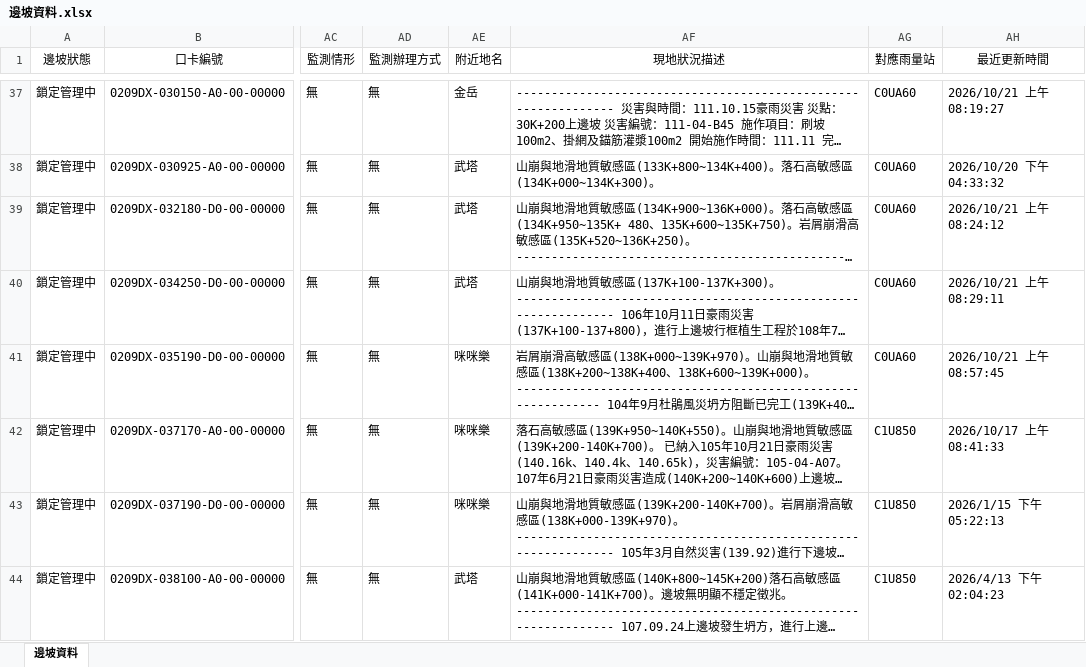
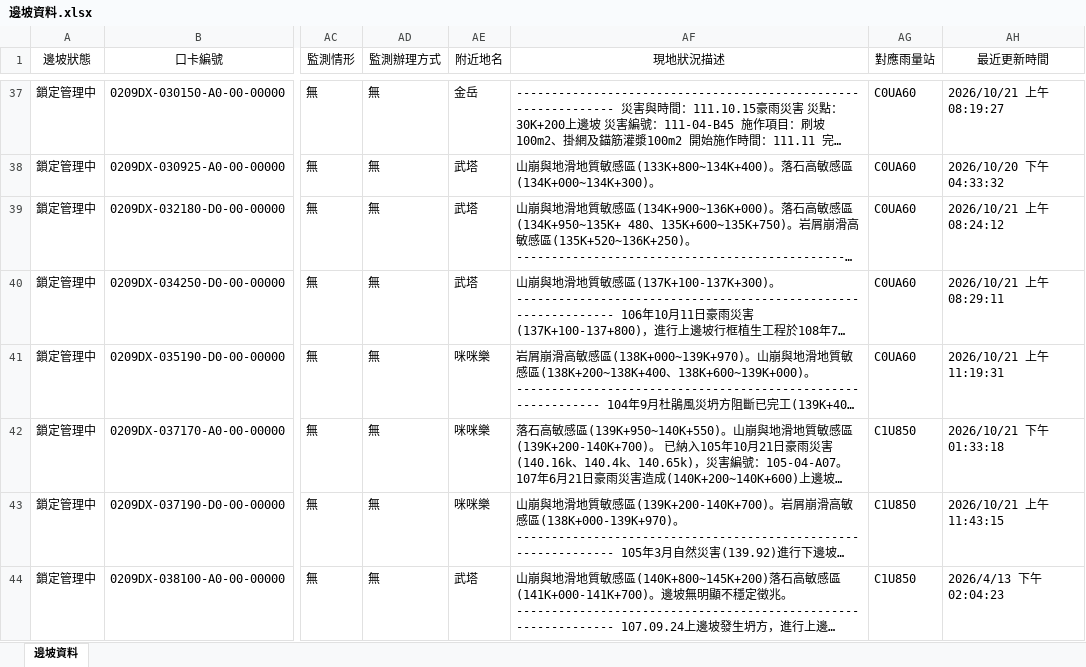
Before and after one commit to jangjerry-bot/SLCMMSO-Nan-ao-Maintenance-Section, an Excel workbook: 邊坡資料.xlsx, sheet 邊坡資料, drawn as a sheet; only a part is shown, gaps mark what is left out; long unchanged cells end in …; values as stored, in another font and other column widths than the file's, no borders; the diff covers the shown part only; the diff names each change by its address in the sheet, - before the commit and + after, or states it on an @@ line.

Commit message:
Add files via upload

```diff
--- a/邊坡資料.xlsx (sheet 邊坡資料)
+++ b/邊坡資料.xlsx (sheet 邊坡資料)
-AH41 (最近更新時間): 2026/10/21 上午 08:57:45
+AH41 (最近更新時間): 2026/10/21 上午 11:19:31
-AH42 (最近更新時間): 2026/10/17 上午 08:41:33
+AH42 (最近更新時間): 2026/10/21 下午 01:33:18
-AH43 (最近更新時間): 2026/1/15 下午 05:22:13
+AH43 (最近更新時間): 2026/10/21 上午 11:43:15
```
Also changed, not shown: 13 edited cells elsewhere in this sheet.
